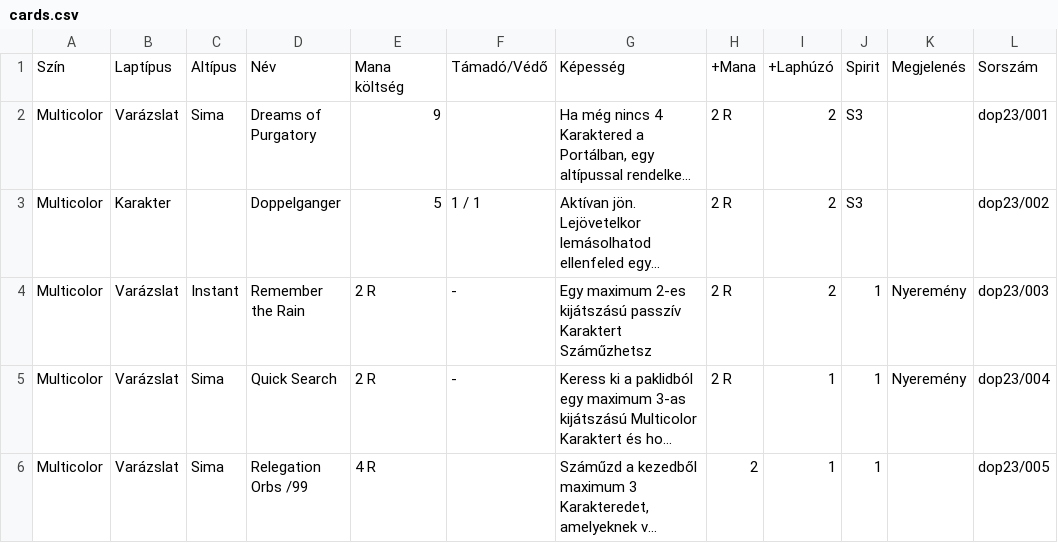
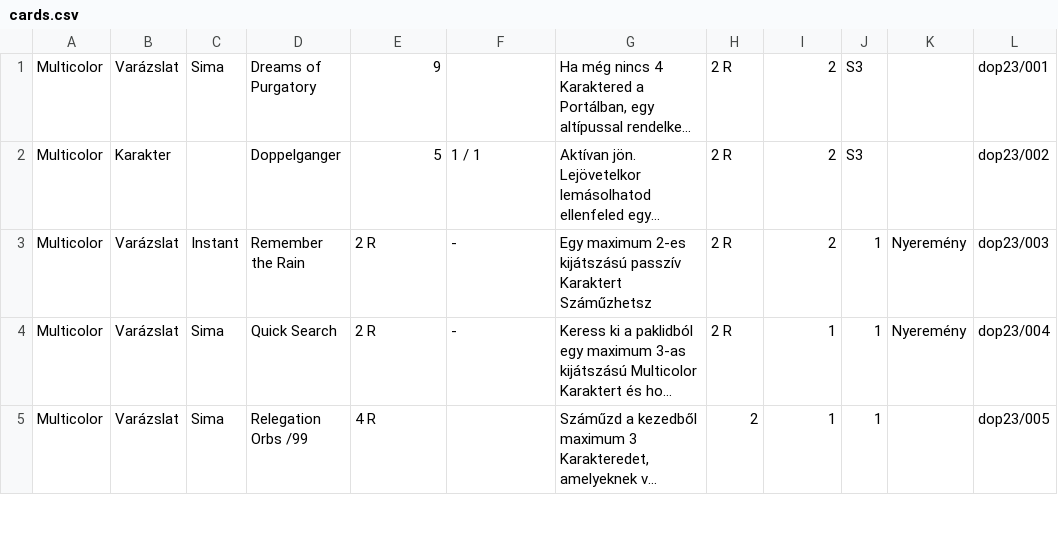
Before and after one commit to Shenkeeee/deckbuilder, a CSV file: src/assets/data/cards.csv, drawn as a sheet; only a part is shown; long unchanged cells end in …; the diff names each change by its address in the sheet, - before the commit and + after, or states it on an @@ line.

```diff
--- a/src/assets/data/cards.csv
+++ b/src/assets/data/cards.csv
-row 1: Szín | Laptípus | Altípus | Név | Mana költség | Támadó/Védő | Képesség | +Mana | +Laphúzó | Spirit | Megjelenés | Sorszám
```
Also changed, not shown: 12 other files.
